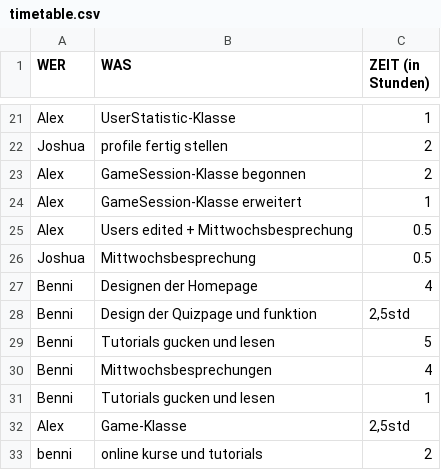
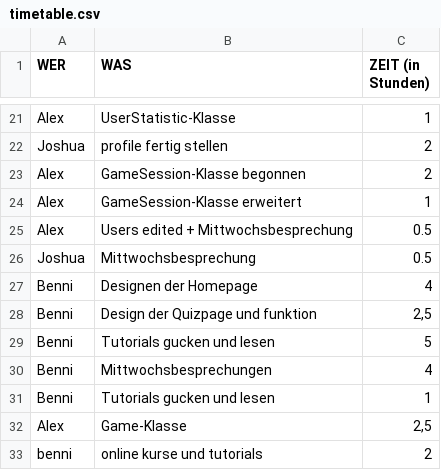
Before and after one commit to triesss/aprg_quiz, a CSV file: timetable.csv, drawn as a sheet; only a part is shown, gaps mark what is left out.

Commit message:
Mal wieder timetable.csv gefixt...
Wenn in der Überschrift steht, dass eine Zeit als Stunde angegeben ist, muss ins Feld keine weitere Angabe, bis auf die verwendeten Stunden als Zahl

```diff
--- a/timetable.csv
+++ b/timetable.csv
@@ -27,3 +27,3 @@ Joshua;Mittwochsbesprechung;0.5
 Benni;Designen der Homepage;4
-Benni;Design der Quizpage und funktion;2,5std
+Benni;Design der Quizpage und funktion;2,5
 Benni;Tutorials gucken und lesen;5
@@ -31,3 +31,3 @@ Benni;Mittwochsbesprechungen;4
 Benni;Tutorials gucken und lesen;1
-Alex;Game-Klasse;2,5std
+Alex;Game-Klasse;2,5
 benni;online kurse und tutorials;2
```
